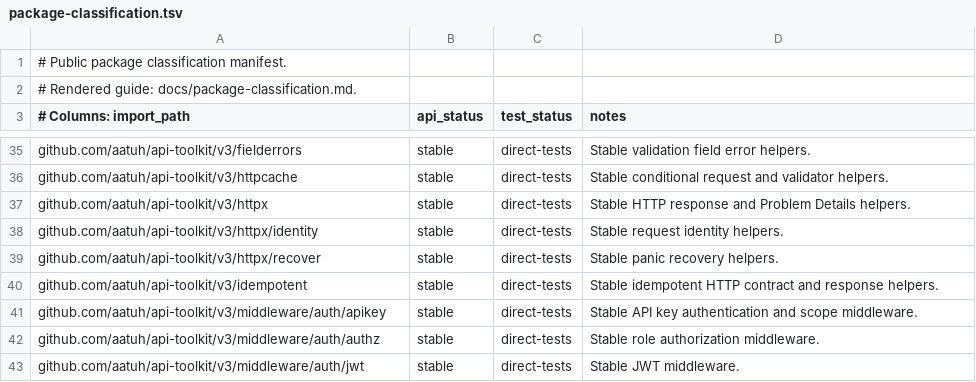
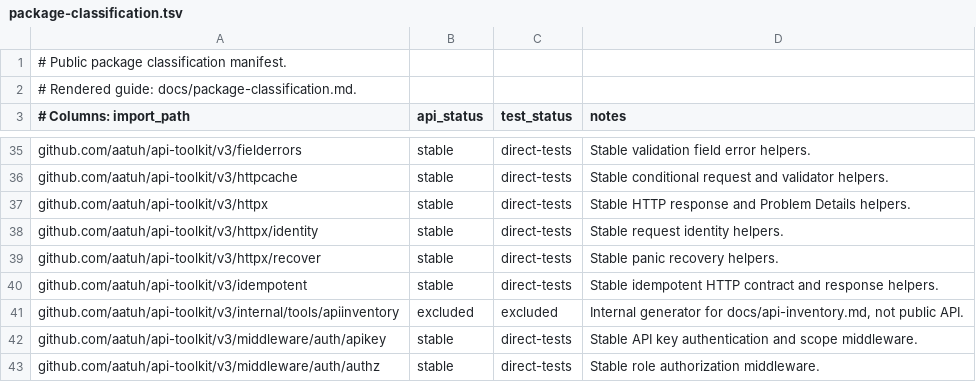
Before and after one commit to aatuh/api-toolkit, a TSV file: docs/package-classification.tsv, drawn as a sheet; only a part is shown, gaps mark what is left out; the shorter side is filled out with more unchanged rows; the diff names each change by its address in the sheet, - before the commit and + after, or states it on an @@ line.

Commit message:
docs: add public api inventory

```diff
--- a/docs/package-classification.tsv
+++ b/docs/package-classification.tsv
+row 41: github.com/aatuh/api-toolkit/v3/internal/tools/apiinventory | excluded | excluded | Internal generator for docs/api-inventory.md, not public API.
```
Also changed, not shown: 10 other files.
